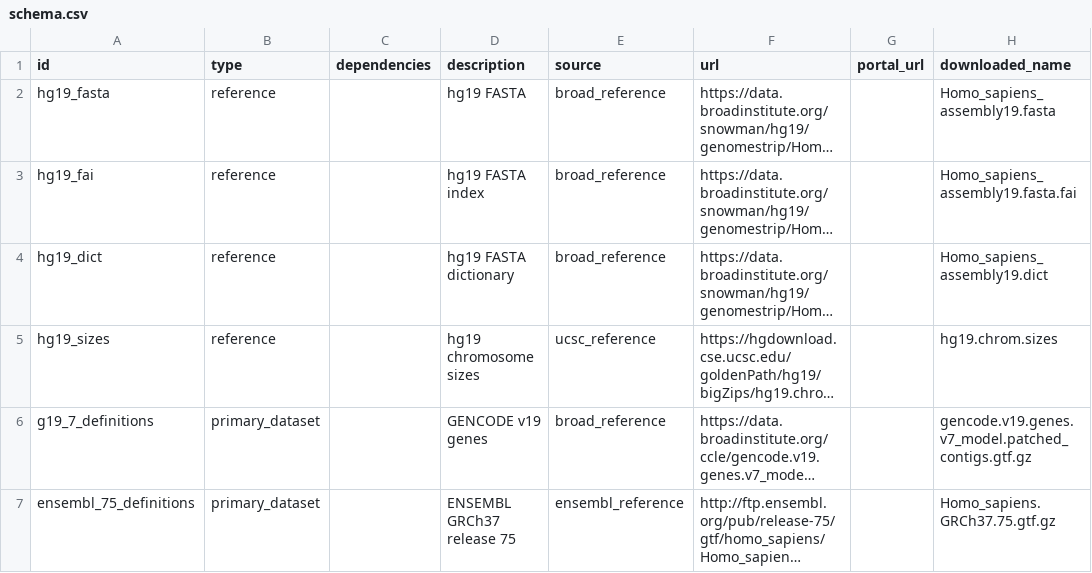
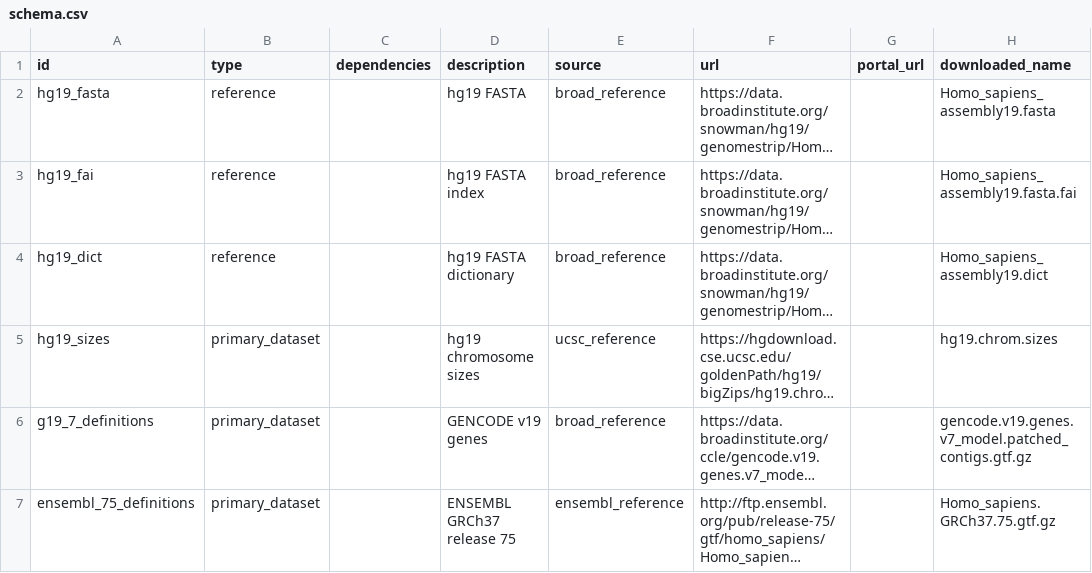
Before and after one commit to kevinhu/cancer_data, a CSV file: cancer_data/schema.csv, drawn as a sheet; only a part is shown; long unchanged cells end in …; the diff names each change by its address in the sheet, - before the commit and + after, or states it on an @@ line.

Commit message:
Changed hg19_sizes to a primary_dataset

```diff
--- a/cancer_data/schema.csv
+++ b/cancer_data/schema.csv
-B5 (type): reference
+B5 (type): primary_dataset
```
Also changed, not shown: 1 other file.
